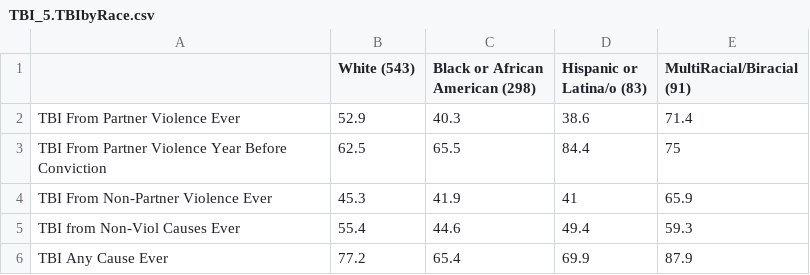
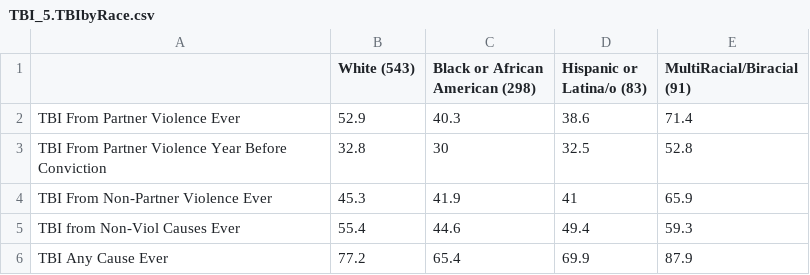
Before and after one commit to Amandanoelward/CriminalizedSurvivor_Git, a CSV file: TBI Explore/TBI_5.TBIbyRace.csv, drawn as a sheet.

```diff
--- a/TBI Explore/TBI_5.TBIbyRace.csv
+++ b/TBI Explore/TBI_5.TBIbyRace.csv
@@ -2,3 +2,3 @@
 TBI From Partner Violence Ever ,52.9,40.3,38.6,71.4
-TBI From Partner Violence Year Before Conviction,62.5,65.5,84.4,75
+TBI From Partner Violence Year Before Conviction,32.8,30,32.5,52.8
 TBI From Non-Partner Violence Ever,45.3,41.9,41,65.9
```
Also changed, not shown: TBI Explore/TBI_4.TBIEveryone.csv, TBI Explore/TBI_6.TBIbyAge.csv, 1 other file.
